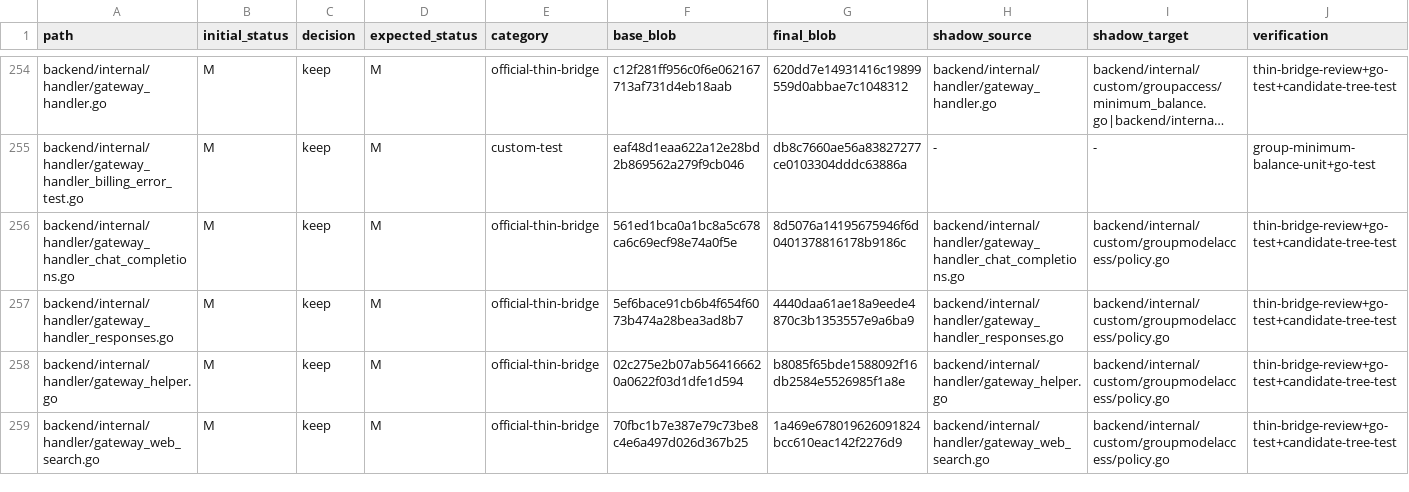
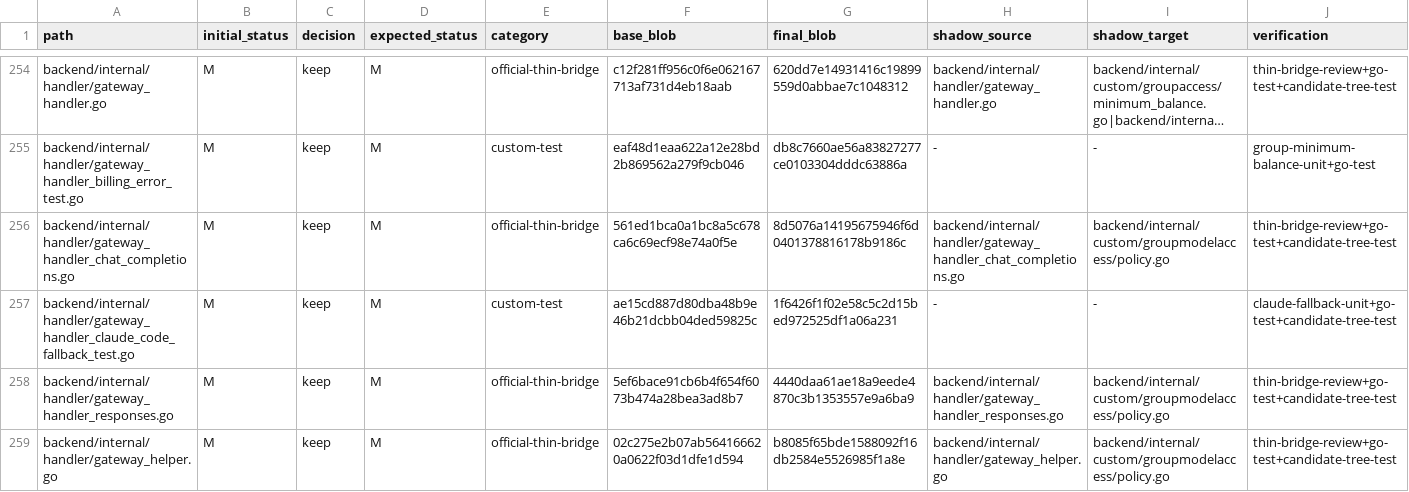
Before and after one commit to o87110/sub2api-custom-public, a TSV file: .github/custom-upstream-delta.tsv, drawn as a sheet; only a part is shown, gaps mark what is left out; the shorter side is filled out with more unchanged rows; long unchanged cells end in …; rows hold the shown columns only; the diff names each change by its address in the sheet, - before the commit and + after, or states it on an @@ line.

Commit message:
test(upgrade): repair Claude fallback billing fixture

```diff
--- a/.github/custom-upstream-delta.tsv
+++ b/.github/custom-upstream-delta.tsv
+row 257: backend/internal/handler/gateway_handler_claude_code_fallback_test.go | M | keep | M | custom-test | ae15cd887d80dba48b9e46b21dcbb04ded59825c | 1f6426f1f02e58c5c2d15bed972525df1a06a231 | - | - | claude-fallback-unit+go-test+candidate-tree-test
```
Also changed, not shown: 1 other file.
